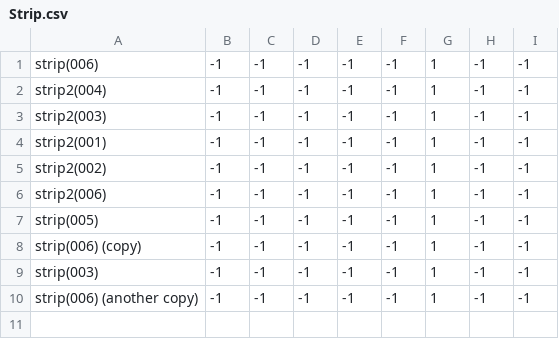
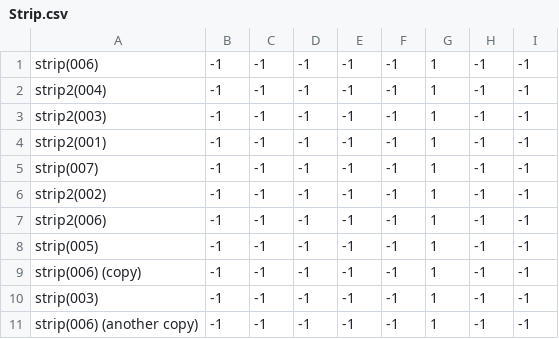
Before and after one commit to theunknowner/NN3-Donut, a CSV file: NN3-Donut/Training/Labels/Strip.csv, drawn as a sheet; the diff names each change by its address in the sheet, - before the commit and + after, or states it on an @@ line.

```diff
--- a/NN3-Donut/Training/Labels/Strip.csv
+++ b/NN3-Donut/Training/Labels/Strip.csv
+row 5: strip(007) | -1 | -1 | -1 | -1 | -1 | 1 | -1 | -1
```
Also changed, not shown: 3 other files.
